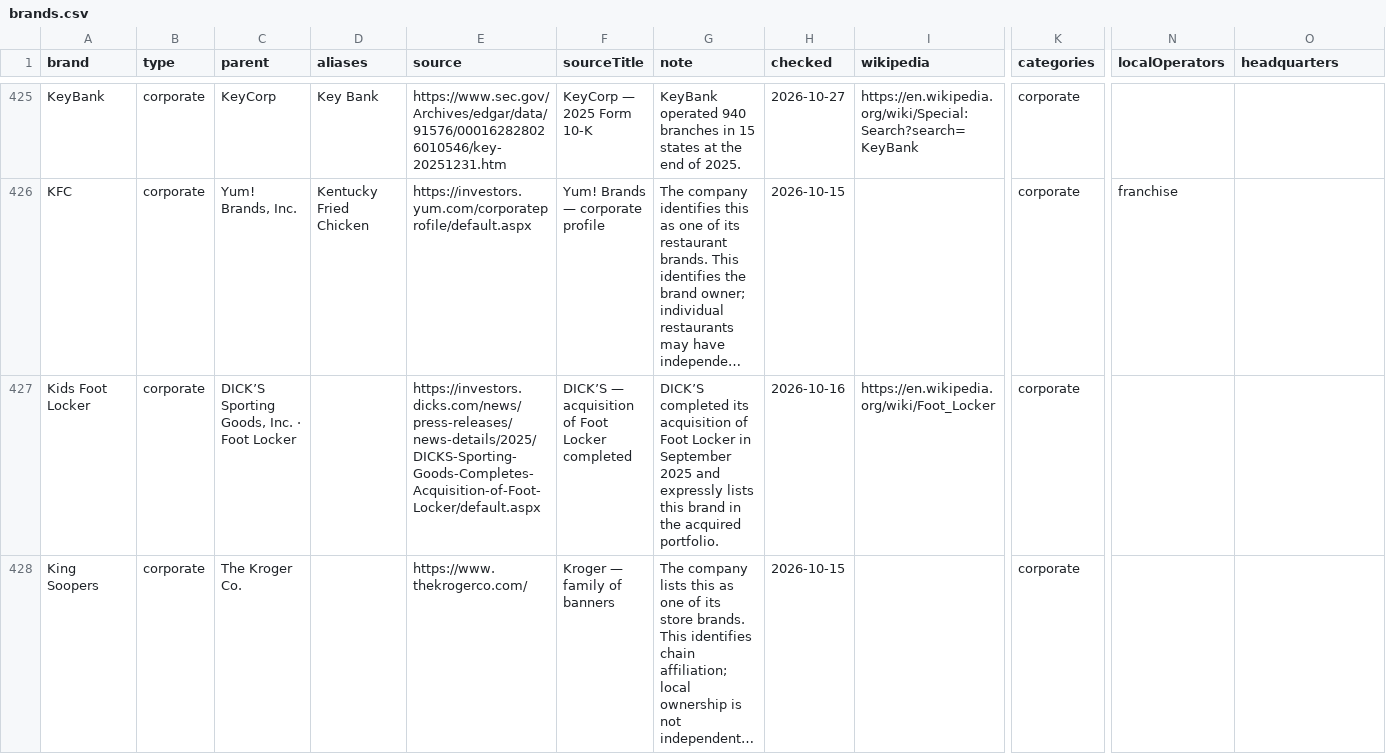
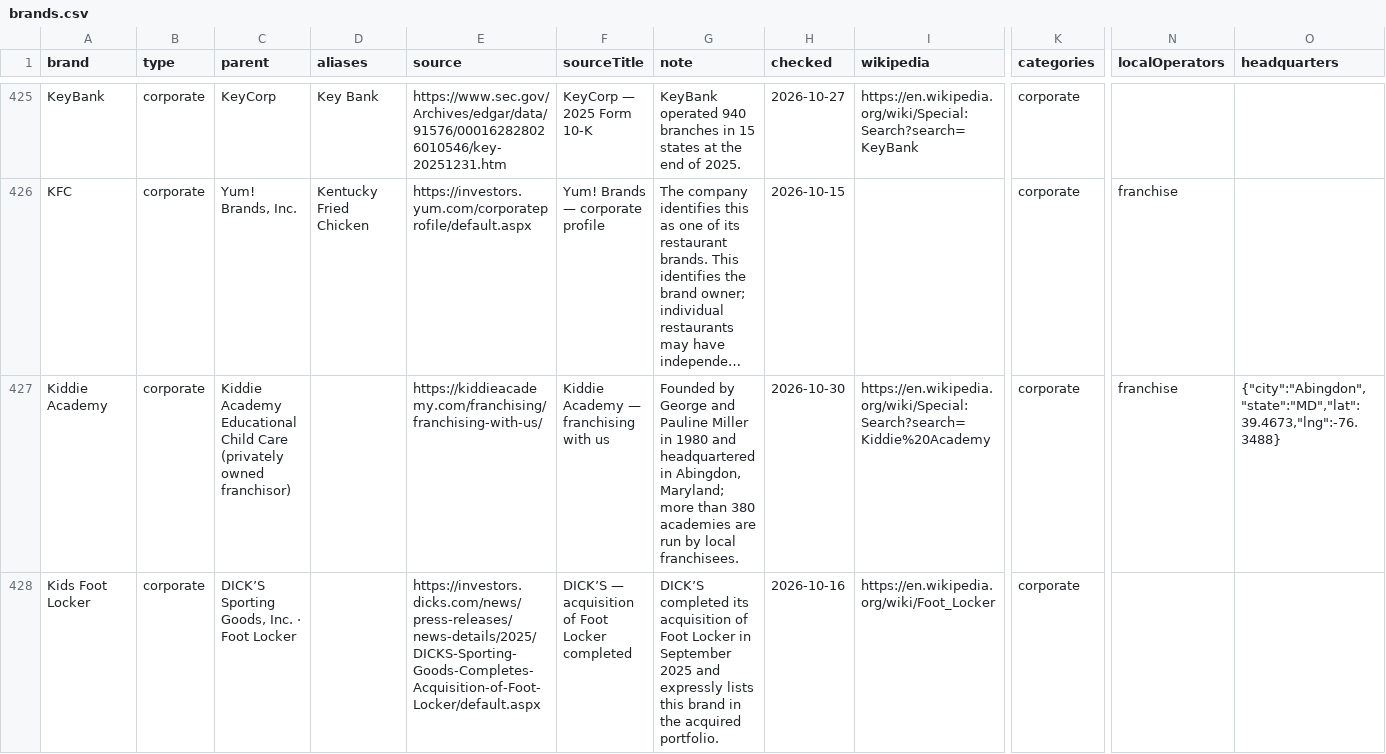
Before and after one commit to Yitz42/Local_Lens, a CSV file: public/brands.csv, drawn as a sheet; only a part is shown, gaps mark what is left out; the shorter side is filled out with more unchanged rows; long unchanged cells end in …; rows hold the shown columns only; the diff covers the shown part only; the diff names each change by its address in the sheet, - before the commit and + after, or states it on an @@ line.

```diff
--- a/public/brands.csv
+++ b/public/brands.csv
+row 427: Kiddie Academy | corporate | Kiddie Academy Educational Child Care (privately owned franchisor) |  | https://kiddieacademy.com/franchising/franchising-with-us/ | Kiddie Academy — franchising with us | Founded by George and Pauline Miller in 1980 and headquartered in Abingdon, Maryland; more than 380 academies are run by local franchisees. | 2026-10-30 | https://en.wikipedia.org/wiki/Special:Search?search=Kiddie%20Academy | corporate | franchise | {"city":"Abingdon","state":"MD","lat":39.4673,"lng":-76.3488}
```
Also changed, not shown: 3 added rows elsewhere in this file, 14 other files.
